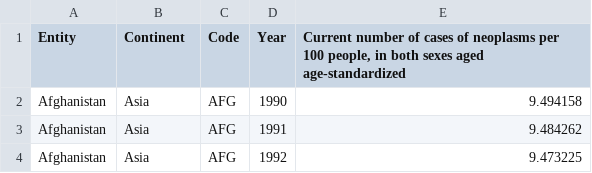
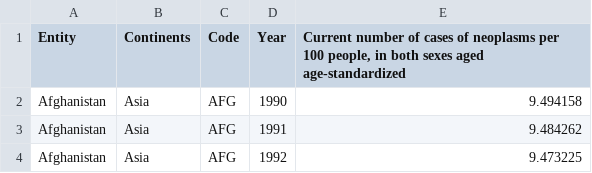
Before and after one commit to zhxnlee/VegaLite_3179, a CSV file: Cancer/share-of-population-with-cancer.csv, drawn as a sheet; only a part is shown.

Commit message:
Added continent filter

```diff
--- a/Cancer/share-of-population-with-cancer.csv
+++ b/Cancer/share-of-population-with-cancer.csv
@@ -1,2 +1,2 @@
-Entity,Continent,Code,Year,"Current number of cases of neoplasms per 100 people, in both sexes aged age-standardized"
+Entity,Continents,Code,Year,"Current number of cases of neoplasms per 100 people, in both sexes aged age-standardized"
 Afghanistan,Asia,AFG,1990,9.494158
```
Also changed, not shown: 1 other file.
